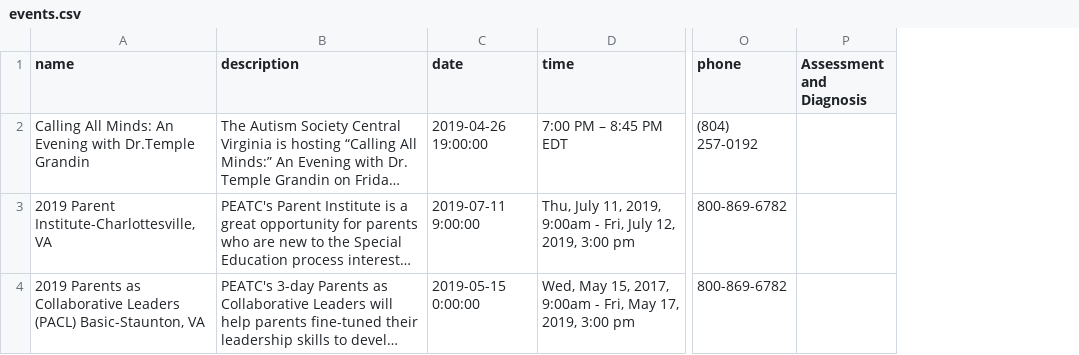
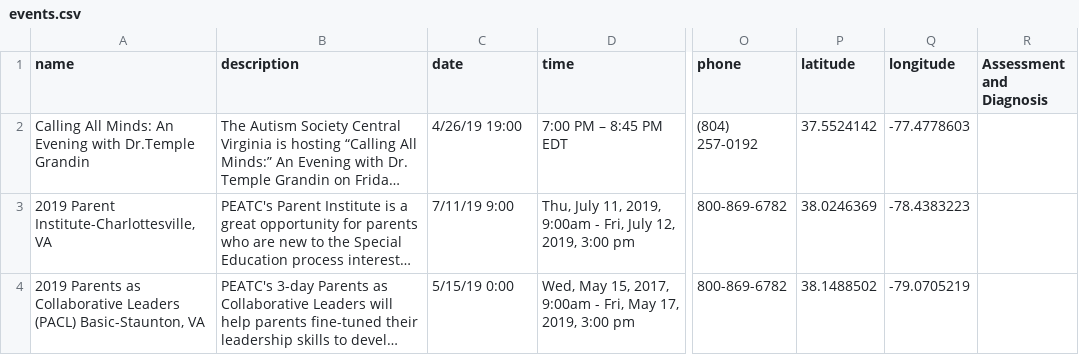
Before and after one commit to autismdrive/autismdrive, a CSV file: backend/example_data/events.csv, drawn as a sheet; only a part is shown, gaps mark what is left out; long unchanged cells end in …; the diff names each change by its address in the sheet, - before the commit and + after, or states it on an @@ line.

Commit message:
Loads lat/long for events.

```diff
--- a/backend/example_data/events.csv
+++ b/backend/example_data/events.csv
+column P (latitude), rows 2-4: 37.5524142 | 38.0246369 | 38.1488502
+column Q (longitude), rows 2-4: -77.4778603 | -78.4383223 | -79.0705219
-C2 (date): 2019-04-26 19:00:00
+C2 (date): 4/26/19 19:00
-C3 (date): 2019-07-11 9:00:00
+C3 (date): 7/11/19 9:00
-C4 (date): 2019-05-15 0:00:00
+C4 (date): 5/15/19 0:00
```
Also changed, not shown: 1 other file.
